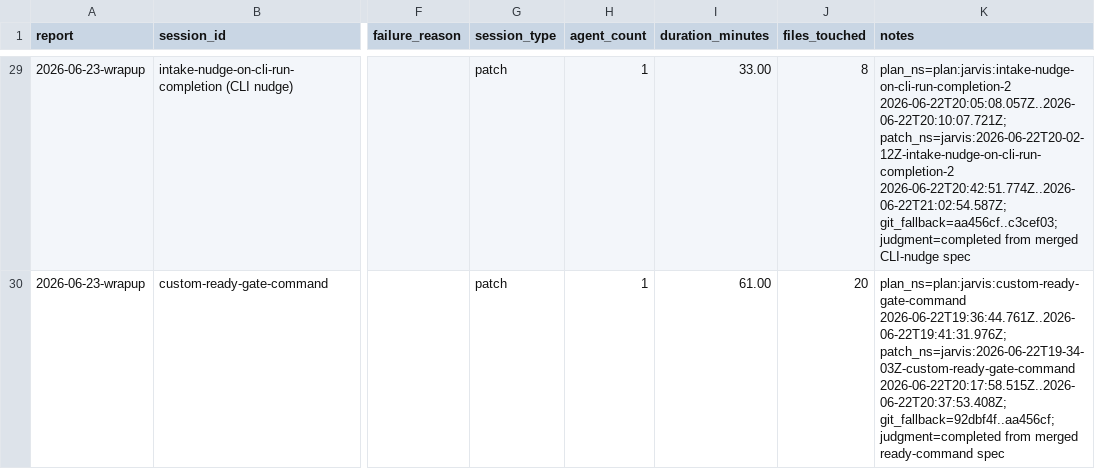
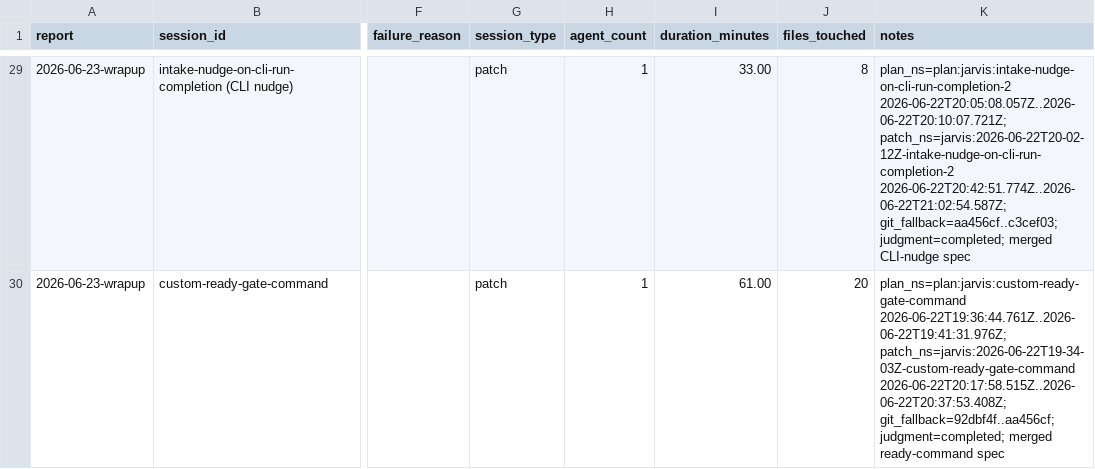
Before and after one commit to cbrenner04/jarvis, a CSV file: reports/session-outcomes.csv, drawn as a sheet; only a part is shown, gaps mark what is left out; the diff covers the shown part only; the diff names each change by its address in the sheet, - before the commit and + after, or states it on an @@ line.

```diff
--- a/reports/session-outcomes.csv
+++ b/reports/session-outcomes.csv
-K29 (notes): …2026-06-22T20:42:51.774Z..2026-06-22T21:02:54.587Z; git_fallback=aa456cf..c3cef03; judgment=completed from merged CLI-nudge…
+K29 (notes): …2026-06-22T20:42:51.774Z..2026-06-22T21:02:54.587Z; git_fallback=aa456cf..c3cef03; judgment=completed; merged CLI-nudge…
-K30 (notes): …2026-06-22T20:17:58.515Z..2026-06-22T20:37:53.408Z; git_fallback=92dbf4f..aa456cf; judgment=completed from merged ready-command…
+K30 (notes): …2026-06-22T20:17:58.515Z..2026-06-22T20:37:53.408Z; git_fallback=92dbf4f..aa456cf; judgment=completed; merged ready-command…
```
Also changed, not shown: 28 edited cells elsewhere in this file, reports/overlord-outcomes.csv, 2 other files.
